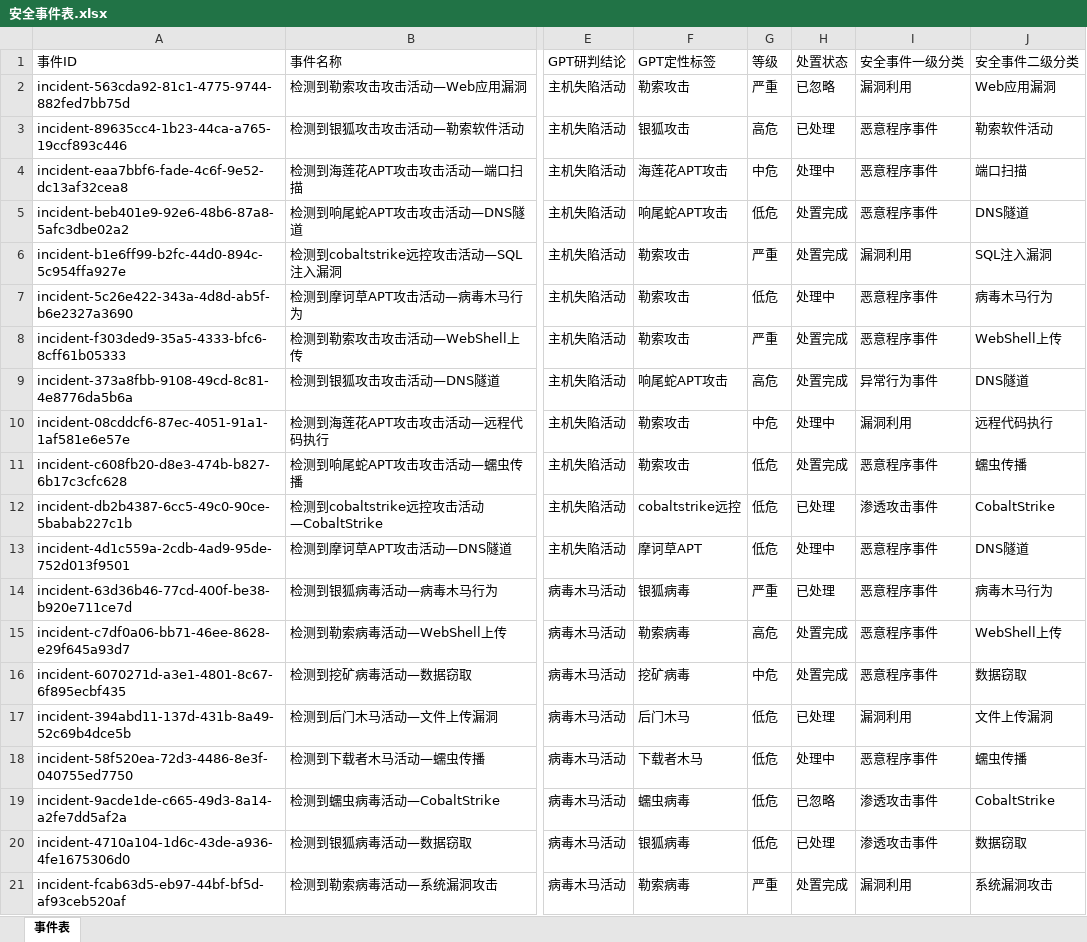
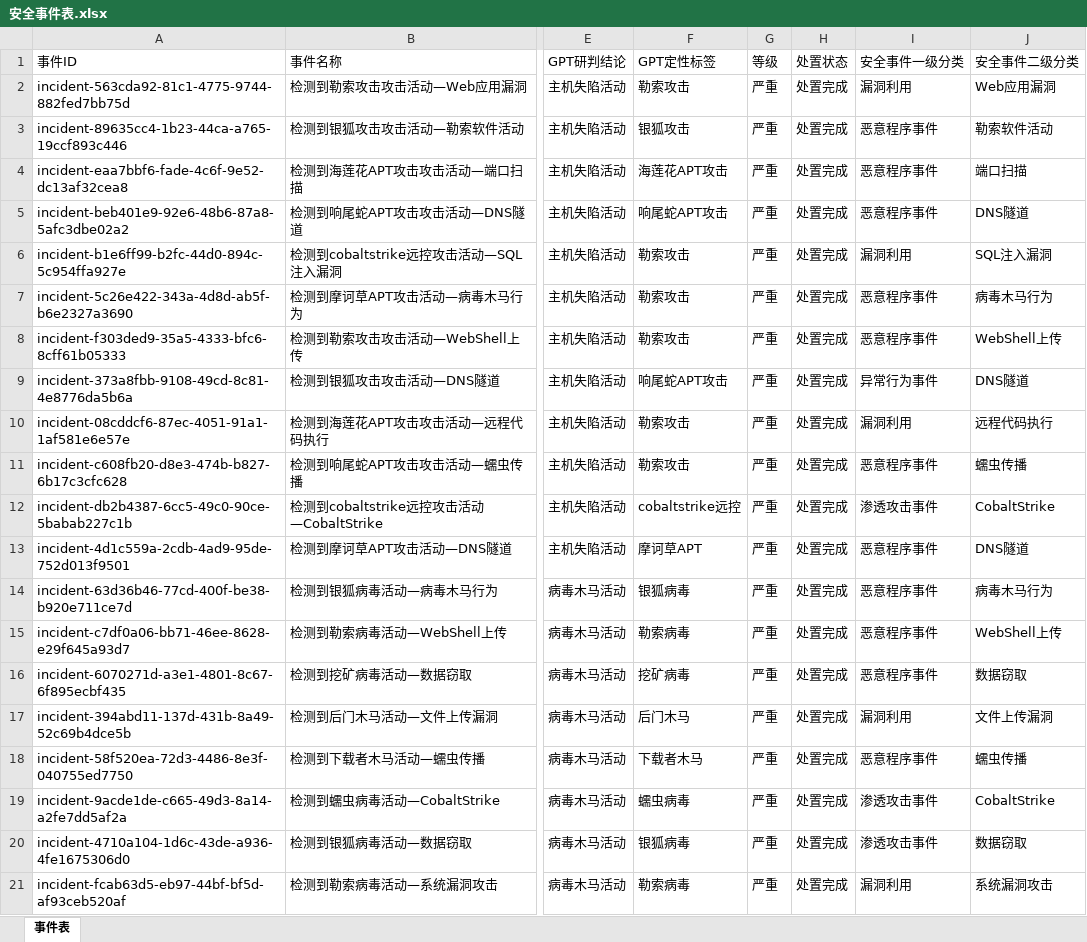
Before and after one commit to QuanXing1211/health-checkup-report, an Excel workbook: 安全体检报告/风险清单/安全事件表.xlsx, sheet 事件表, drawn as a sheet; only a part is shown, gaps mark what is left out; values as stored, in another font and other column widths than the file's, no borders; the diff names each change by its address in the sheet, - before the commit and + after, or states it on an @@ line.

```diff
--- a/安全体检报告/风险清单/安全事件表.xlsx (sheet 事件表)
+++ b/安全体检报告/风险清单/安全事件表.xlsx (sheet 事件表)
-H2 (处置状态): 已忽略
+H2 (处置状态): 处置完成
-G3 (等级): 高危
+G3 (等级): 严重
-H3 (处置状态): 已处理
+H3 (处置状态): 处置完成
-G4 (等级): 中危
+G4 (等级): 严重
-H4 (处置状态): 处理中
+H4 (处置状态): 处置完成
-G5 (等级): 低危
+G5 (等级): 严重
-G7 (等级): 低危
+G7 (等级): 严重
-H7 (处置状态): 处理中
+H7 (处置状态): 处置完成
-G9 (等级): 高危
+G9 (等级): 严重
-G10 (等级): 中危
+G10 (等级): 严重
-H10 (处置状态): 处理中
+H10 (处置状态): 处置完成
-G11:G13 (等级): 低危
+G11:G13 (等级): 严重
-H12 (处置状态): 已处理
+H12 (处置状态): 处置完成
-H13 (处置状态): 处理中
+H13 (处置状态): 处置完成
-H14 (处置状态): 已处理
+H14 (处置状态): 处置完成
-G15 (等级): 高危
+G15 (等级): 严重
-G16 (等级): 中危
+G16 (等级): 严重
-G17:G20 (等级): 低危
+G17:G20 (等级): 严重
-H17 (处置状态): 已处理
+H17 (处置状态): 处置完成
-H18 (处置状态): 处理中
+H18 (处置状态): 处置完成
-H19 (处置状态): 已忽略
+H19 (处置状态): 处置完成
-H20 (处置状态): 已处理
+H20 (处置状态): 处置完成
```
Also changed, not shown: tmp/mock_incident_table_v3.xlsx, 安全体检报告/风险清单/弱口令清单.xlsx, 8 other files.
